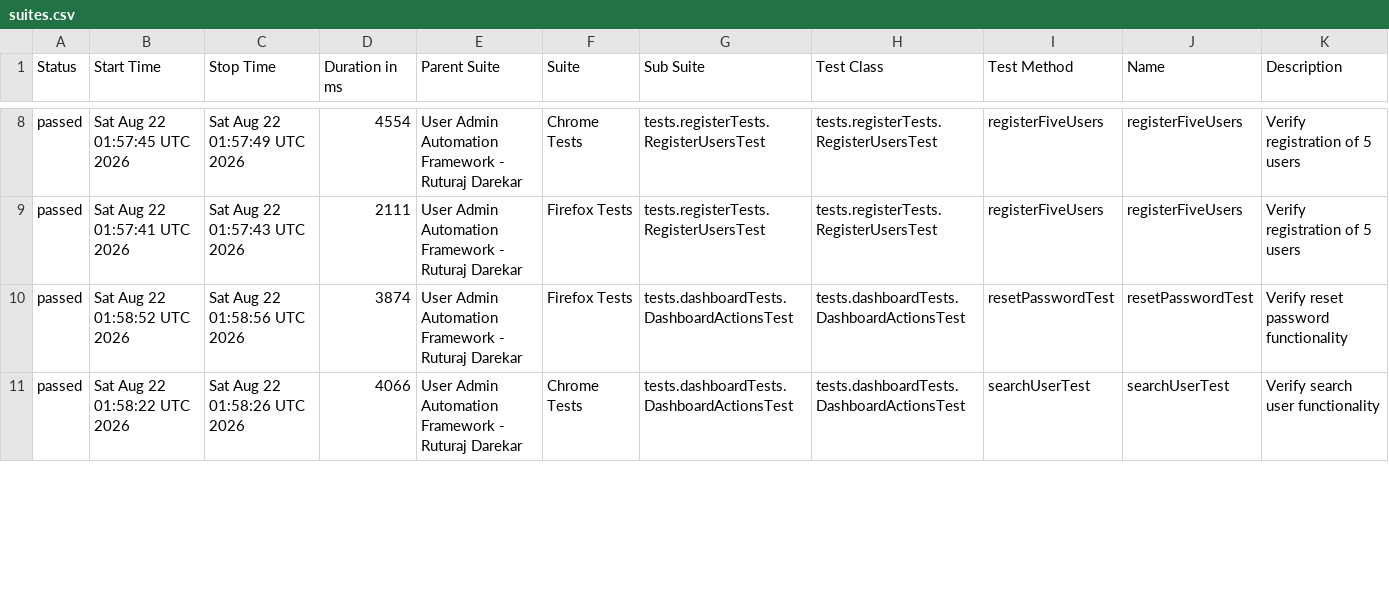
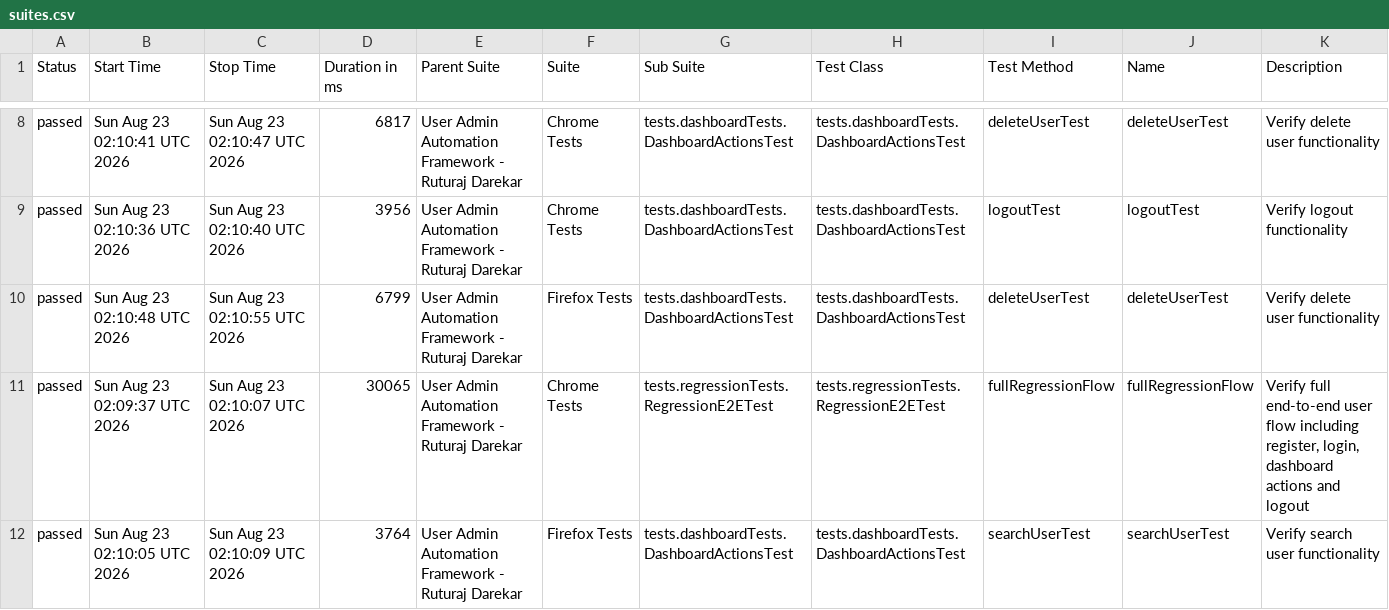
Before and after one commit to Ruturaj0861/user-admin-automation, a CSV file: data/suites.csv, drawn as a sheet; only a part is shown, gaps mark what is left out; the diff covers the shown part only.

```diff
--- a/data/suites.csv
+++ b/data/suites.csv
@@ -8,4 +8,5 @@
-"passed","Sat Aug 22 01:57:45 UTC 2026","Sat Aug 22 01:57:49 UTC 2026","4554","User Admin Automation Framework - Ruturaj Darekar","Chrome Tests","tests.registerTests.RegisterUsersTest","tests.registerTests.RegisterUsersTest","registerFiveUsers","registerFiveUsers","Verify registration of 5 users"
-"passed","Sat Aug 22 01:57:41 UTC 2026","Sat Aug 22 01:57:43 UTC 2026","2111","User Admin Automation Framework - Ruturaj Darekar","Firefox Tests","tests.registerTests.RegisterUsersTest","tests.registerTests.RegisterUsersTest","registerFiveUsers","registerFiveUsers","Verify registration of 5 users"
-"passed","Sat Aug 22 01:58:52 UTC 2026","Sat Aug 22 01:58:56 UTC 2026","3874","User Admin Automation Framework - Ruturaj Darekar","Firefox Tests","tests.dashboardTests.DashboardActionsTest","tests.dashboardTests.DashboardActionsTest","resetPasswordTest","resetPasswordTest","Verify reset password functionality"
-"passed","Sat Aug 22 01:58:22 UTC 2026","Sat Aug 22 01:58:26 UTC 2026","4066","User Admin Automation Framework - Ruturaj Darekar","Chrome Tests","tests.dashboardTests.DashboardActionsTest","tests.dashboardTests.DashboardActionsTest","searchUserTest","searchUserTest","Verify search user functionality"
+"passed","Sun Aug 23 02:10:41 UTC 2026","Sun Aug 23 02:10:47 UTC 2026","6817","User Admin Automation Framework - Ruturaj Darekar","Chrome Tests","tests.dashboardTests.DashboardActionsTest","tests.dashboardTests.DashboardActionsTest","deleteUserTest","deleteUserTest","Verify delete user functionality"
+"passed","Sun Aug 23 02:10:36 UTC 2026","Sun Aug 23 02:10:40 UTC 2026","3956","User Admin Automation Framework - Ruturaj Darekar","Chrome Tests","tests.dashboardTests.DashboardActionsTest","tests.dashboardTests.DashboardActionsTest","logoutTest","logoutTest","Verify logout functionality"
+"passed","Sun Aug 23 02:10:48 UTC 2026","Sun Aug 23 02:10:55 UTC 2026","6799","User Admin Automation Framework - Ruturaj Darekar","Firefox Tests","tests.dashboardTests.DashboardActionsTest","tests.dashboardTests.DashboardActionsTest","deleteUserTest","deleteUserTest","Verify delete user functionality"
+"passed","Sun Aug 23 02:09:37 UTC 2026","Sun Aug 23 02:10:07 UTC 2026","30065","User Admin Automation Framework - Ruturaj Darekar","Chrome Tests","tests.regressionTests.RegressionE2ETest","tests.regressionTests.RegressionE2ETest","fullRegressionFlow","fullRegressionFlow","Verify full end-to-end user flow including register, login, dashboard actions and logout"
+"passed","Sun Aug 23 02:10:05 UTC 2026","Sun Aug 23 02:10:09 UTC 2026","3764","User Admin Automation Framework - Ruturaj Darekar","Firefox Tests","tests.dashboardTests.DashboardActionsTest","tests.dashboardTests.DashboardActionsTest","searchUserTest","searchUserTest","Verify search user functionality"
```
Also changed, not shown: 1 added row, 2 removed rows and 84 edited cells elsewhere in this file, data/behaviors.csv, 54 other files.
